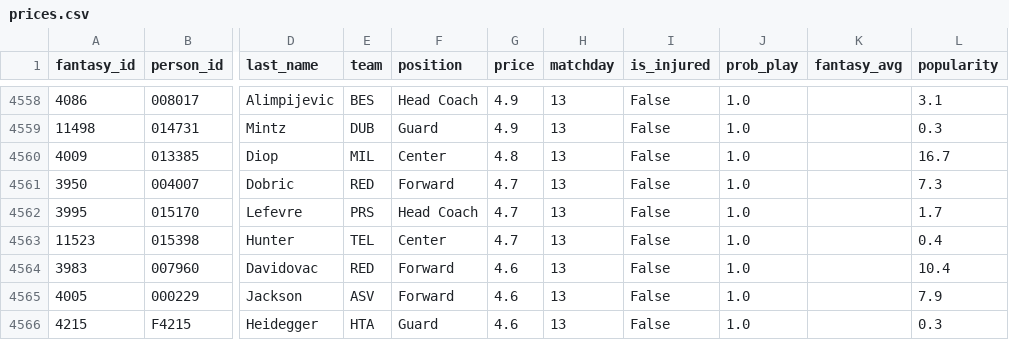
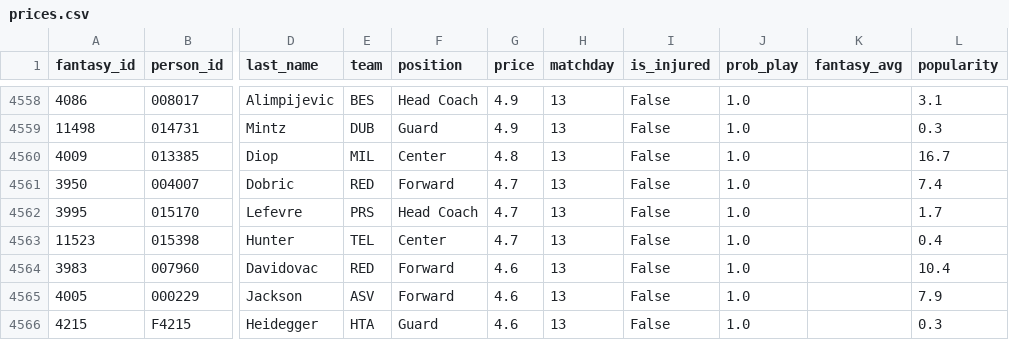
Before and after one commit to VaGlar/Euroleague-Fantasy-Challenge, a CSV file: data/public/prices.csv, drawn as a sheet; only a part is shown, gaps mark what is left out; the diff names each change by its address in the sheet, - before the commit and + after, or states it on an @@ line.

```diff
--- a/data/public/prices.csv
+++ b/data/public/prices.csv
-L4561 (popularity): 7.3
+L4561 (popularity): 7.4
```
Also changed, not shown: data/public/expert_log.csv, data/public/pred_log.csv, 11 other files.
